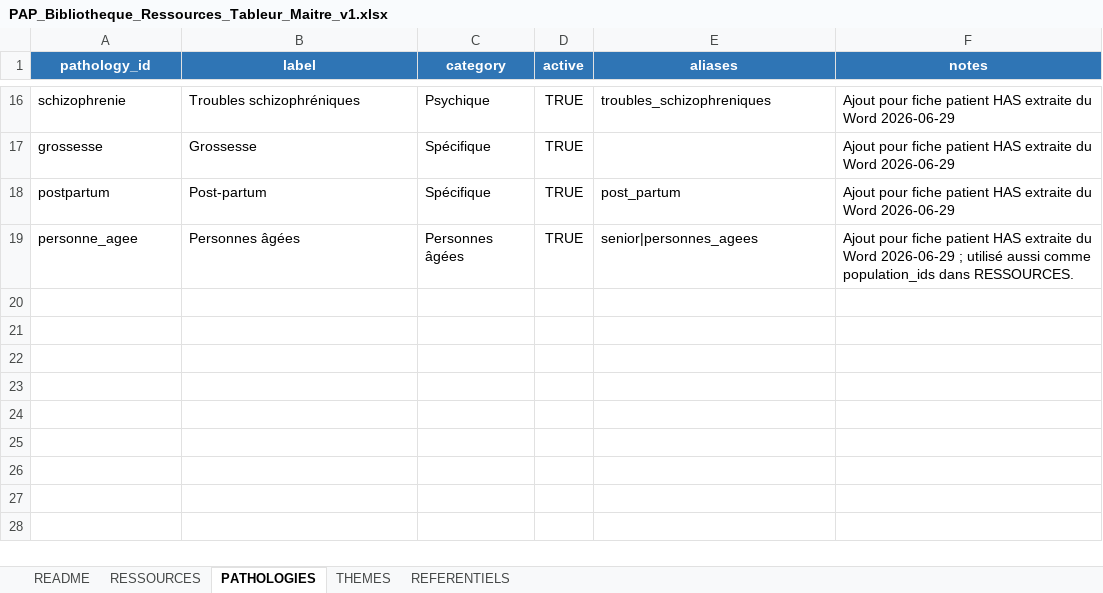
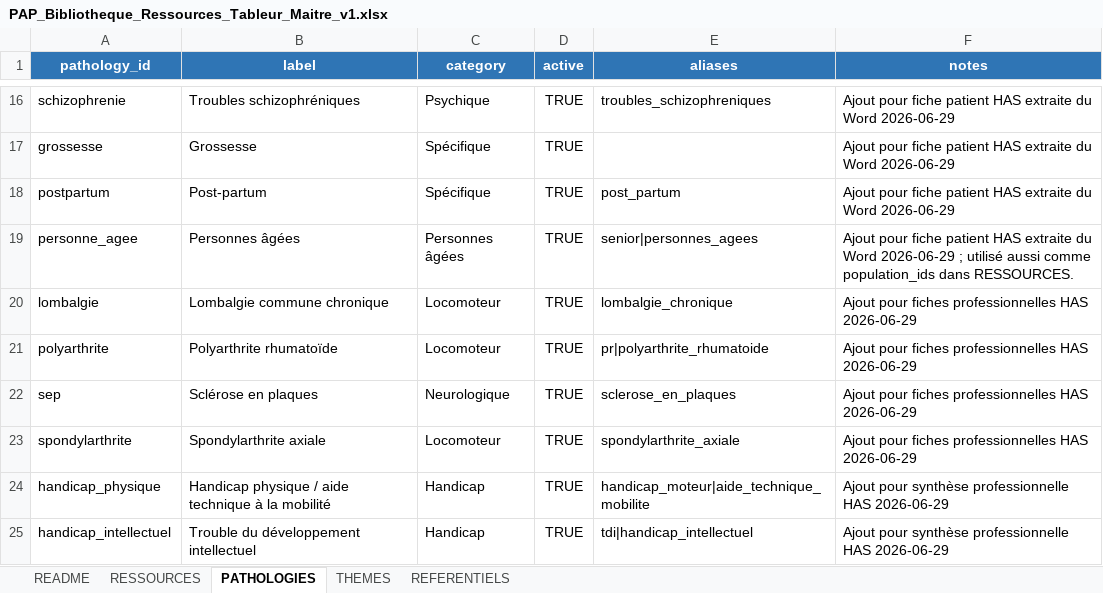
Before and after one commit to AbBe-web/PAP-Plateforme-dev, an Excel workbook: data/resources/source/PAP_Bibliotheque_Ressources_Tableur_Maitre_v1.xlsx, sheet PATHOLOGIES, drawn as a sheet; only a part is shown, gaps mark what is left out; values as stored, in another font and other column widths than the file's, no borders; table styles not drawn; the diff names each change by its address in the sheet, - before the commit and + after, or states it on an @@ line.

```diff
--- a/data/resources/source/PAP_Bibliotheque_Ressources_Tableur_Maitre_v1.xlsx (sheet PATHOLOGIES)
+++ b/data/resources/source/PAP_Bibliotheque_Ressources_Tableur_Maitre_v1.xlsx (sheet PATHOLOGIES)
+row 20: lombalgie | Lombalgie commune chronique | Locomoteur | TRUE | lombalgie_chronique | Ajout pour fiches professionnelles HAS 2026-06-29
+row 21: polyarthrite | Polyarthrite rhumatoïde | Locomoteur | TRUE | pr|polyarthrite_rhumatoide | Ajout pour fiches professionnelles HAS 2026-06-29
+row 22: sep | Sclérose en plaques | Neurologique | TRUE | sclerose_en_plaques | Ajout pour fiches professionnelles HAS 2026-06-29
+row 23: spondylarthrite | Spondylarthrite axiale | Locomoteur | TRUE | spondylarthrite_axiale | Ajout pour fiches professionnelles HAS 2026-06-29
+row 24: handicap_physique | Handicap physique / aide technique à la mobilité | Handicap | TRUE | handicap_moteur|aide_technique_mobilite | Ajout pour synthèse professionnelle HAS 2026-06-29
+row 25: handicap_intellectuel | Trouble du développement intellectuel | Handicap | TRUE | tdi|handicap_intellectuel | Ajout pour synthèse professionnelle HAS 2026-06-29
```
Also changed, not shown: sheet RESSOURCES, 2 other files.
